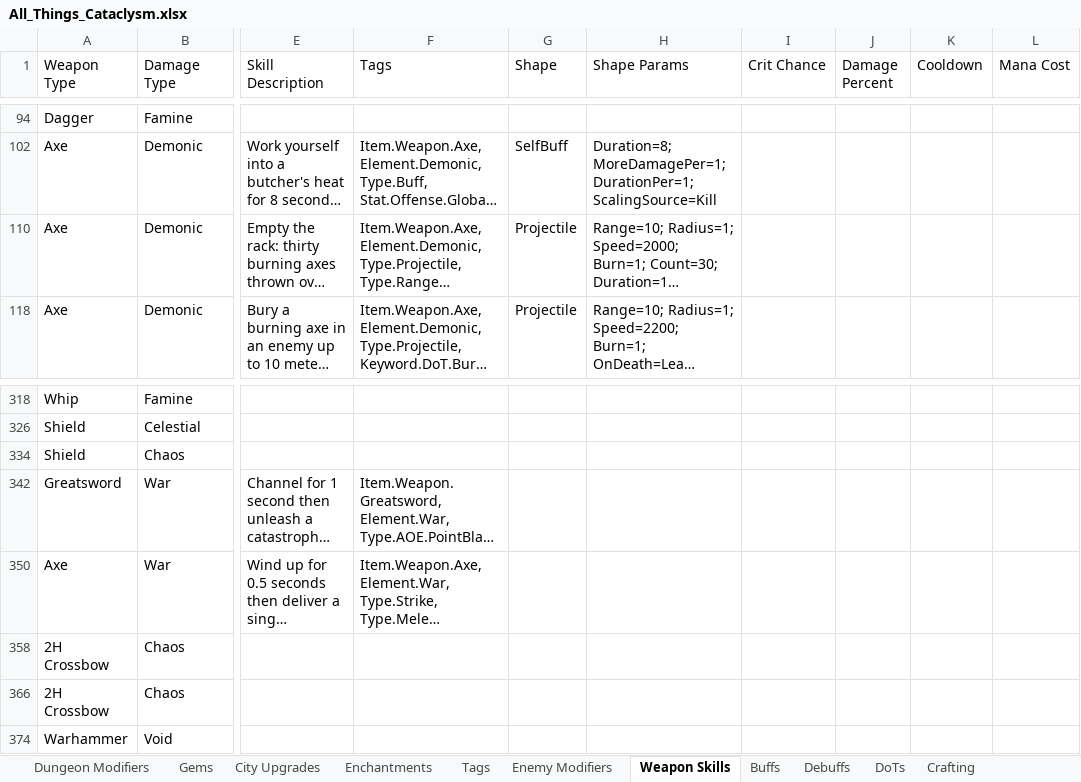
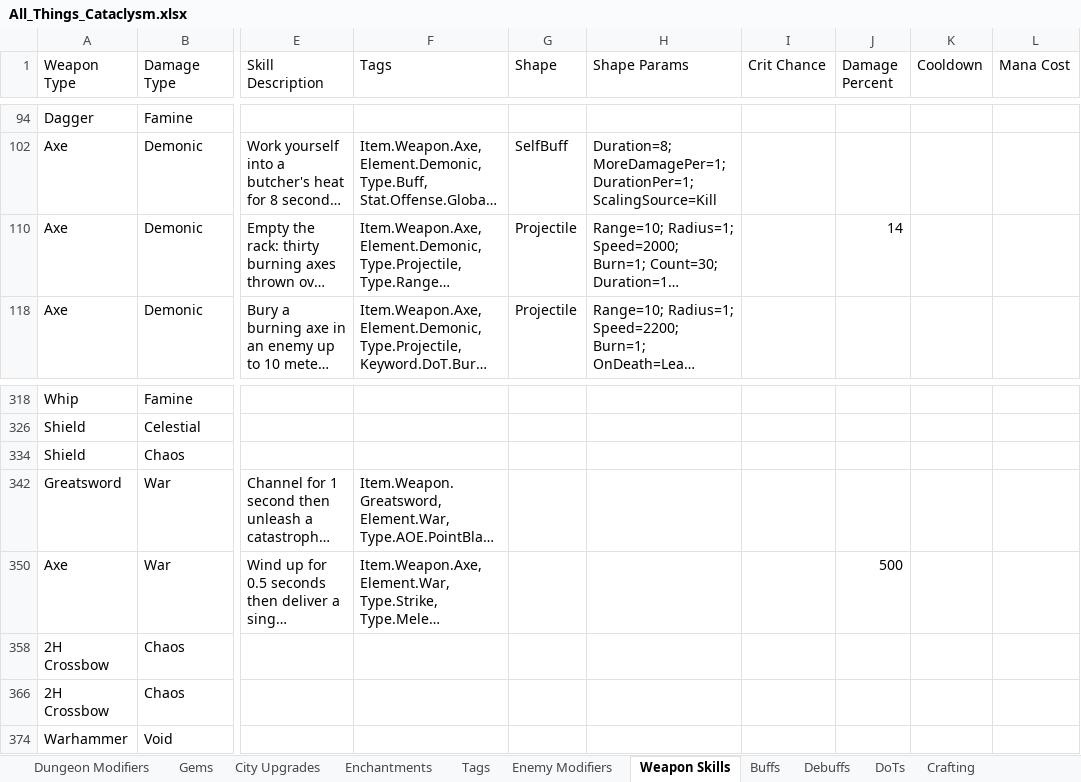
Before and after one commit to sdubois777/Cataclysm, an Excel workbook: docs/All_Things_Cataclysm.xlsx, sheet Weapon Skills, drawn as a sheet; only a part is shown, gaps mark what is left out; long unchanged cells end in …; values as stored, in another font and other column widths than the file's, no borders; table styles not drawn; the diff names each change by its address in the sheet, - before the commit and + after, or states it on an @@ line.

```diff
--- a/docs/All_Things_Cataclysm.xlsx (sheet Weapon Skills)
+++ b/docs/All_Things_Cataclysm.xlsx (sheet Weapon Skills)
-J110 (Damage Percent): (empty)
+J110 (Damage Percent): 14
-J350 (Damage Percent): (empty)
+J350 (Damage Percent): 500
```
Also changed, not shown: hidden cells, 5 other files.
